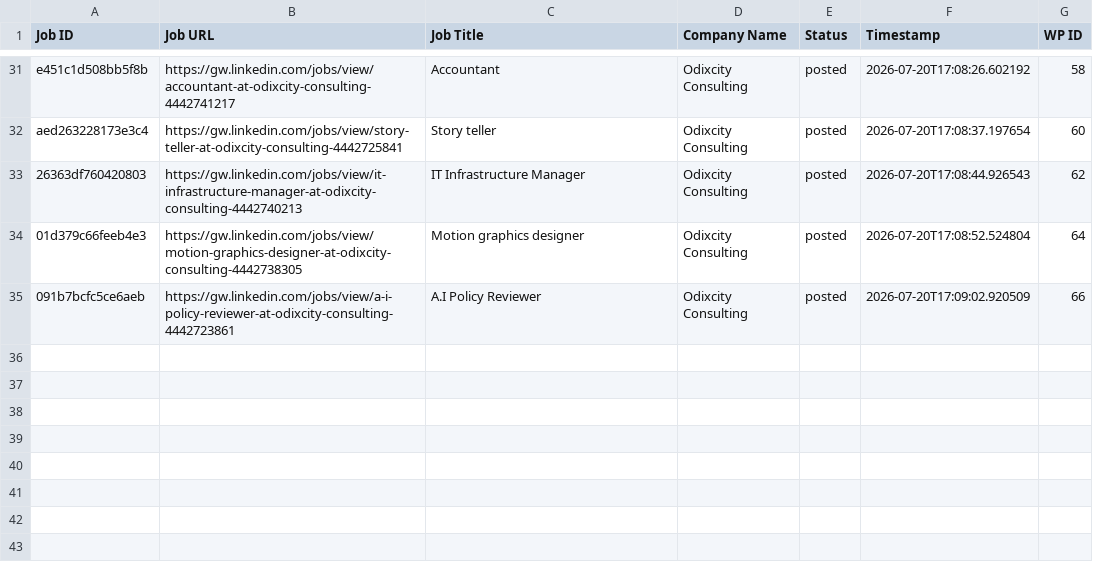
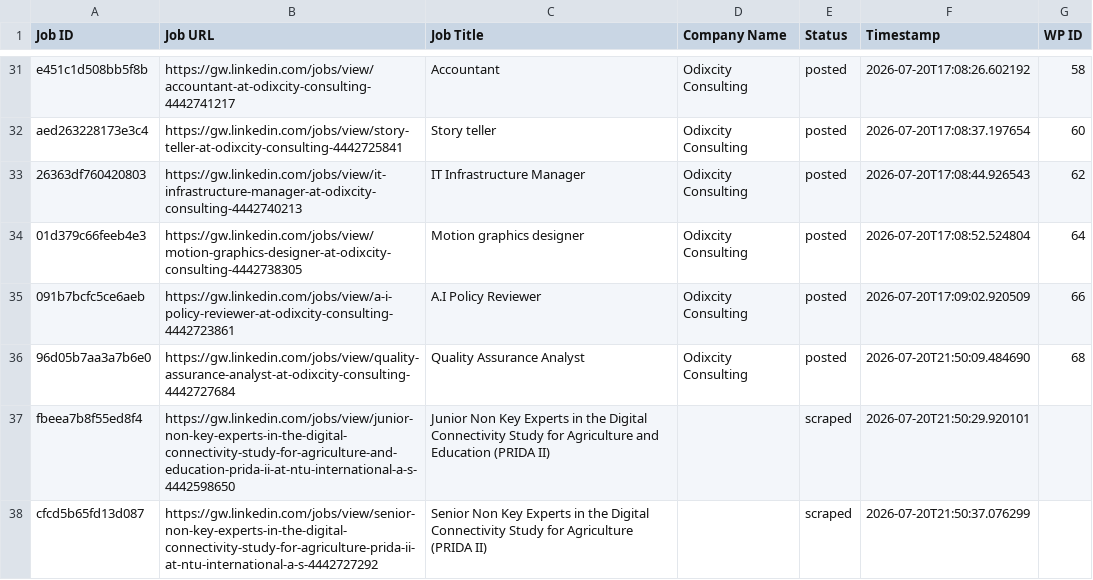
Before and after one commit to innovationinc2000/gw, a CSV file: processed_jobs.csv, drawn as a sheet; only a part is shown, gaps mark what is left out.

```diff
--- a/processed_jobs.csv
+++ b/processed_jobs.csv
@@ -35 +35,4 @@ aed263228173e3c4,https://gw.linkedin.com/jobs/view/story-teller-at-odixcity-cons
 091b7bcfc5ce6aeb,https://gw.linkedin.com/jobs/view/a-i-policy-reviewer-at-odixcity-consulting-4442723861,A.I Policy Reviewer,Odixcity Consulting,posted,2026-07-20T17:09:02.920509,66
+96d05b7aa3a7b6e0,https://gw.linkedin.com/jobs/view/quality-assurance-analyst-at-odixcity-consulting-4442727684,Quality Assurance Analyst,Odixcity Consulting,posted,2026-07-20T21:50:09.484690,68
+fbeea7b8f55ed8f4,https://gw.linkedin.com/jobs/view/junior-non-key-experts-in-the-digital-connectivity-study-for-agriculture-and-education-prida-ii-at-ntu-international-a-s-4442598650,Junior Non Key Experts in the Digital Connectivity Study for Agriculture and Education (PRIDA II),,scraped,2026-07-20T21:50:29.920101,
+cfcd5b65fd13d087,https://gw.linkedin.com/jobs/view/senior-non-key-experts-in-the-digital-connectivity-study-for-agriculture-prida-ii-at-ntu-international-a-s-4442727292,Senior Non Key Experts in the Digital Connectivity Study for Agriculture (PRIDA II),,scraped,2026-07-20T21:50:37.076299,
```
